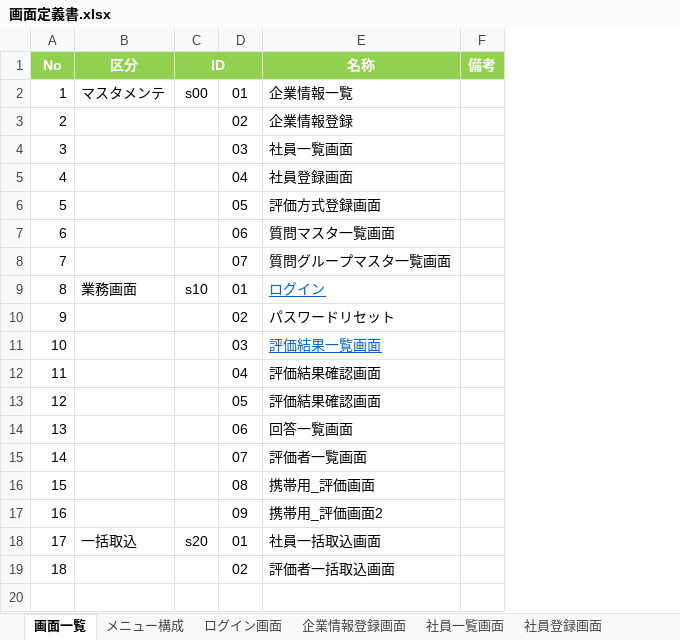
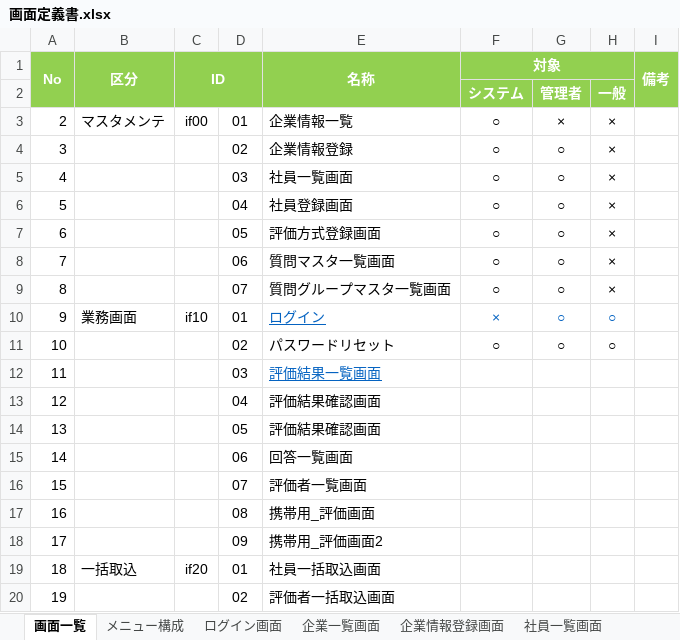
Before and after one commit to TetsujiFurukawa/Sanrokumaru, an Excel workbook: 01_document/画面定義書.xlsx, sheet 画面一覧, drawn as a sheet; values as stored, in another font and other column widths than the file's, no borders; addresses are those after the commit; the diff names each change by its address in the sheet, - before the commit and + after, or states it on an @@ line.

```diff
--- a/01_document/画面定義書.xlsx (sheet 画面一覧)
+++ b/01_document/画面定義書.xlsx (sheet 画面一覧)
+sheet tab: 企業一覧画面
+column F (対象), rows 3-11: ○ | ○ | ○ | ○ | ○ | ○ | ○ | × | ○
+column G, rows 3-11: × | ○ | ○ | ○ | ○ | ○ | ○ | ○ | ○
+column H, rows 3-11: × | × | × | × | × | × | × | ○ | ○
+A1:A2 merged
+B1:B2 merged
+E1:E2 merged
+I1:I2 merged
+row 2:  |  |  |  |  | システム | 管理者 | 一般
@@ column A (No) renumbered from row 3 down @@
-C3 (ID): s00
+C3 (ID): if00
-C10 (ID): s10
+C10 (ID): if10
-C19 (ID): s20
+C19 (ID): if20
```
Also changed, not shown: sheet 企業情報登録画面, sheet ログイン画面, sheet 社員一覧画面, sheet 社員登録画面, charts or pictures, 01_document/API定義書.xlsx, 01_document/DB定義書.xlsx.
